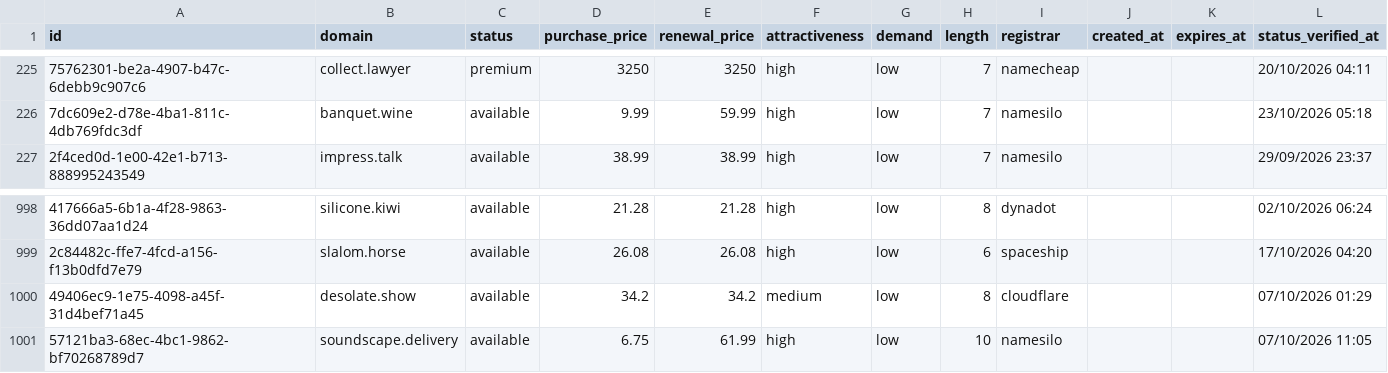
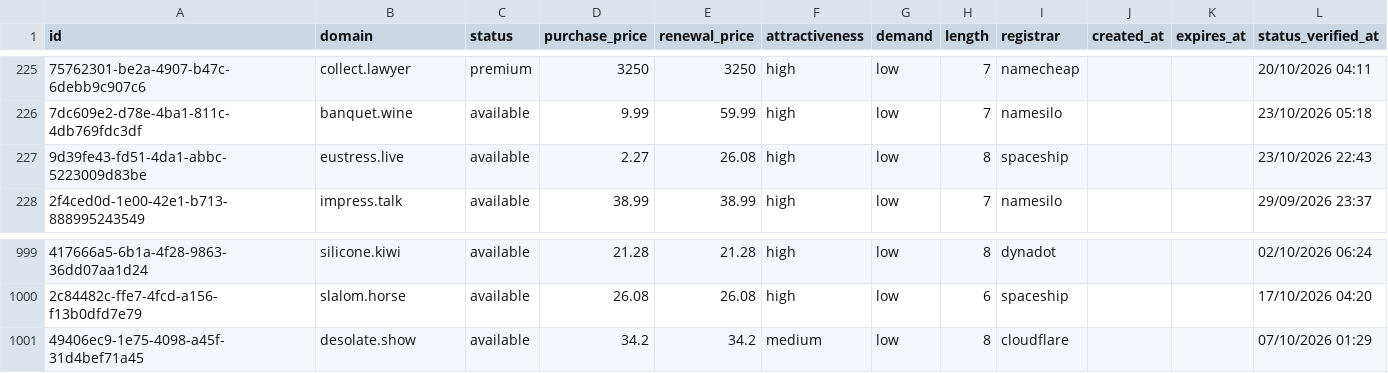
Before and after one commit to UniqueDomains/actionnable-oneword-domains, a CSV file: actionnable.csv, drawn as a sheet; only a part is shown, gaps mark what is left out; removed rows and columns are numbered as before the commit, all else as after; the diff names each change by its address in the sheet, - before the commit and + after, or states it on an @@ line.

Commit message:
Domains update

```diff
--- a/actionnable.csv
+++ b/actionnable.csv
+row 227: 9d39fe43-fd51-4da1-abbc-5223009d83be | eustress.live | available | 2.27 | 26.08 | high | low | 8 | spaceship |  |  | 23/10/2026 22:43
-row 1001: 57121ba3-68ec-4bc1-9862-bf70268789d7 | soundscape.delivery | available | 6.75 | 61.99 | high | low | 10 | namesilo |  |  | 07/10/2026 11:05
```
Also changed, not shown: 4 other files.
